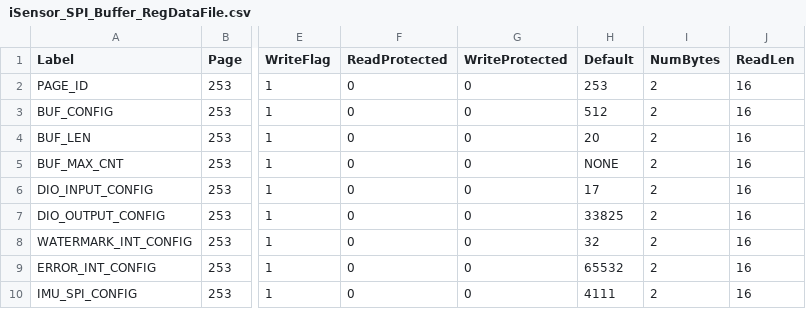
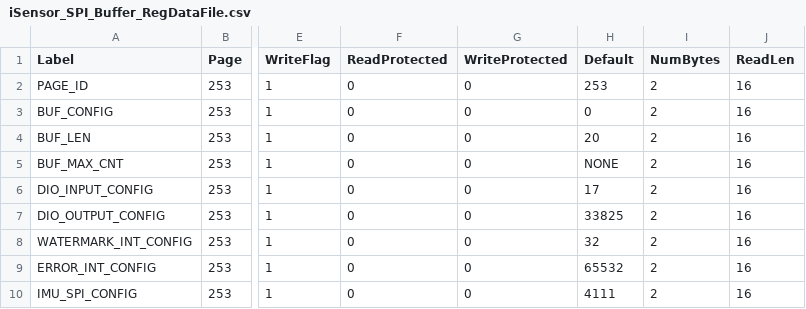
Before and after one commit to ajn96/iSensor-SPI-Buffer, a CSV file: Regmaps/iSensor_SPI_Buffer_RegDataFile.csv, drawn as a sheet; only a part is shown, gaps mark what is left out; the diff names each change by its address in the sheet, - before the commit and + after, or states it on an @@ line.

Commit message:
Fixed buf_config default, removed status TC test

```diff
--- a/Regmaps/iSensor_SPI_Buffer_RegDataFile.csv
+++ b/Regmaps/iSensor_SPI_Buffer_RegDataFile.csv
-H3 (Default): 512
+H3 (Default): 0
```
Also changed, not shown: 1 other file.
